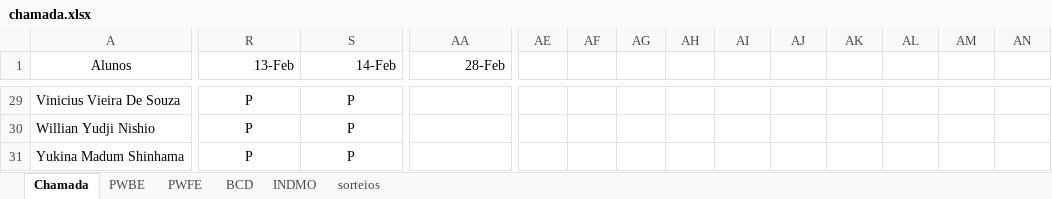
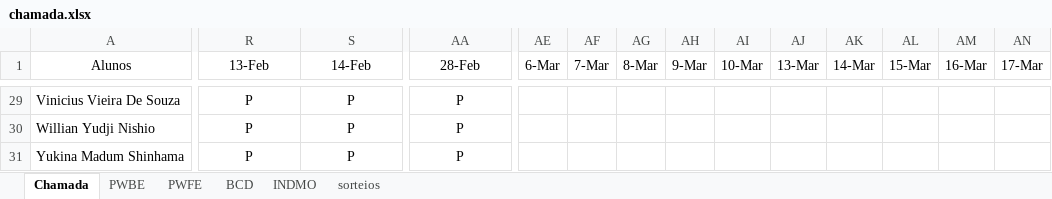
Before and after one commit to Kcioban/DSFork, an Excel workbook: 2des/chamada.xlsx, sheet Chamada, drawn as a sheet; only a part is shown, gaps mark what is left out; values as stored, in another font and other column widths than the file's, no borders; conditional formats not drawn; the diff covers the shown part only; the diff names each change by its address in the sheet, - before the commit and + after, or states it on an @@ line.

Commit message:
chamada 28-02

```diff
--- a/2des/chamada.xlsx (sheet Chamada)
+++ b/2des/chamada.xlsx (sheet Chamada)
-R1:AA1 alignment: right
+R1:AA1 alignment: center
-AE1: (empty)
+AE1: 6-Mar
-AF1: (empty)
+AF1: 7-Mar
-AG1: (empty)
+AG1: 8-Mar
-AH1: (empty)
+AH1: 9-Mar
-AI1: (empty)
+AI1: 10-Mar
-AJ1: (empty)
+AJ1: 13-Mar
-AK1: (empty)
+AK1: 14-Mar
-AL1: (empty)
+AL1: 15-Mar
-AM1: (empty)
+AM1: 16-Mar
-AN1: (empty)
+AN1: 17-Mar
-AA29:AA31 (28-Feb): (empty)
+AA29:AA31 (28-Feb): P
```
Also changed, not shown: 37 edited cells and cell formats elsewhere in this sheet, sheet sorteios, 7 other files.
